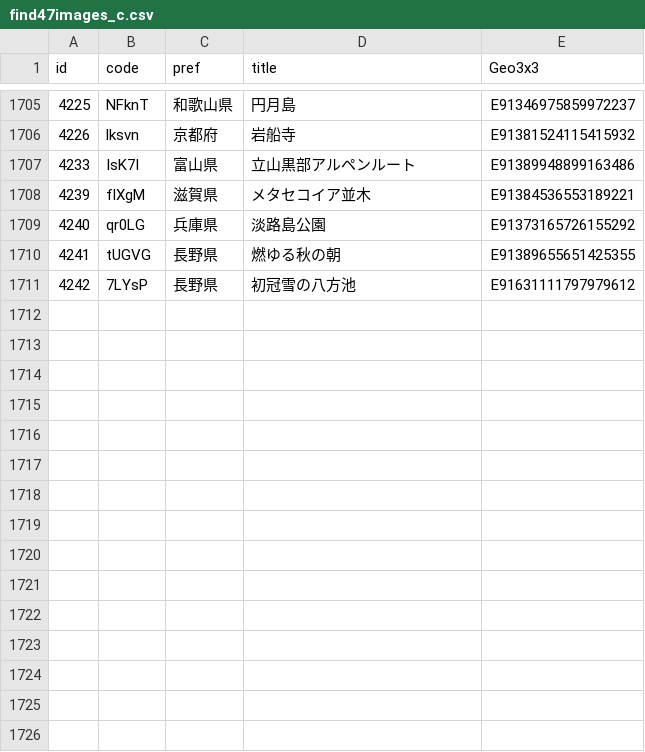
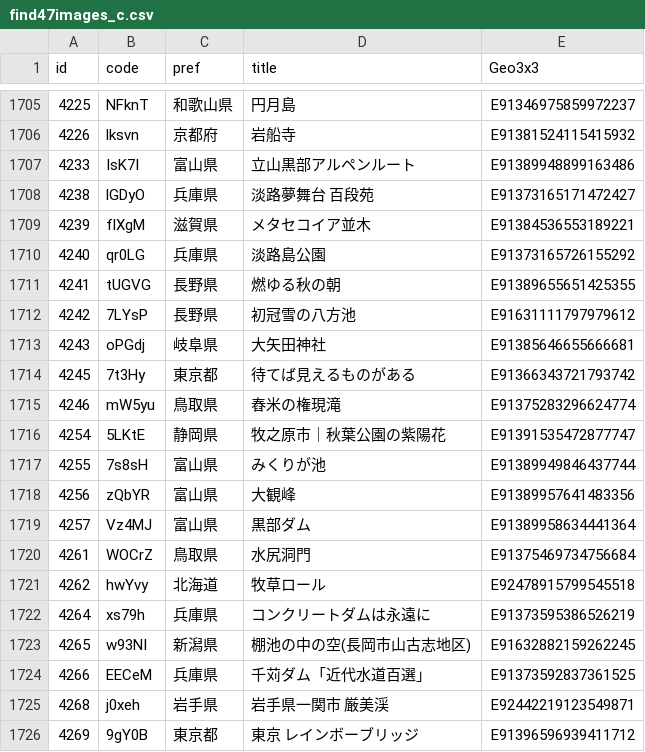
Before and after one commit to code4fukui/find47, a CSV file: find47images_c.csv, drawn as a sheet; only a part is shown, gaps mark what is left out; the diff names each change by its address in the sheet, - before the commit and + after, or states it on an @@ line.

Commit message:
update data

```diff
--- a/find47images_c.csv
+++ b/find47images_c.csv
+row 1708: 4238 | lGDyO | 兵庫県 | 淡路夢舞台 百段苑 | E91373165171472427
+row 1713: 4243 | oPGdj | 岐阜県 | 大矢田神社 | E91385646655666681
+row 1714: 4245 | 7t3Hy | 東京都 | 待てば見えるものがある | E91366343721793742
+row 1715: 4246 | mW5yu | 鳥取県 | 舂米の権現滝 | E91375283296624774
+row 1716: 4254 | 5LKtE | 静岡県 | 牧之原市｜秋葉公園の紫陽花 | E91391535472877747
+row 1717: 4255 | 7s8sH | 富山県 | みくりが池 | E91389949846437744
+row 1718: 4256 | zQbYR | 富山県 | 大観峰 | E91389957641483356
+row 1719: 4257 | Vz4MJ | 富山県 | 黒部ダム | E91389958634441364
+row 1720: 4261 | WOCrZ | 鳥取県 | 水尻洞門 | E91375469734756684
+row 1721: 4262 | hwYvy | 北海道 | 牧草ロール | E92478915799545518
+row 1722: 4264 | xs79h | 兵庫県 | コンクリートダムは永遠に | E91373595386526219
+row 1723: 4265 | w93NI | 新潟県 | 棚池の中の空(長岡市山古志地区) | E91632882159262245
+row 1724: 4266 | EECeM | 兵庫県 | 千苅ダム「近代水道百選」 | E91373592837361525
+row 1725: 4268 | j0xeh | 岩手県 | 岩手県一関市 厳美渓 | E92442219123549871
+row 1726: 4269 | 9gY0B | 東京都 | 東京 レインボーブリッジ | E91396596939411712
```
Also changed, not shown: 46 other files.
